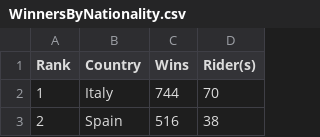
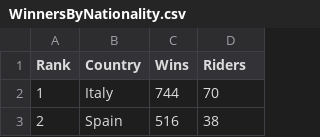
Before and after one commit to PikkaR/APPR-2014-15, a CSV file: podatki/WinnersByNationality.csv, drawn as a sheet; only a part is shown.

```diff
--- a/podatki/WinnersByNationality.csv
+++ b/podatki/WinnersByNationality.csv
@@ -1,2 +1,2 @@
-Rank,Country,Wins,Rider(s)
+Rank,Country,Wins,Riders
 1,Italy,744,70
```
Also changed, not shown: 2 other files.
